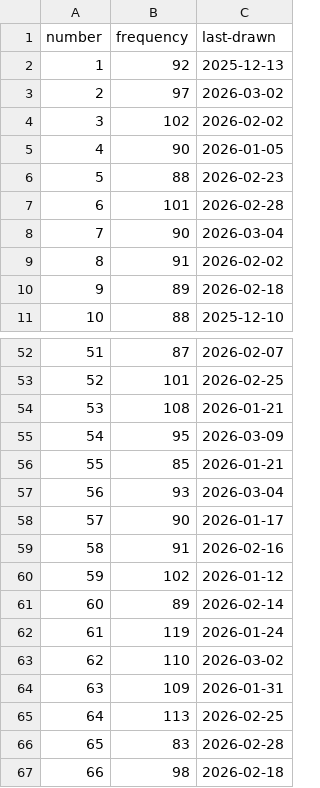
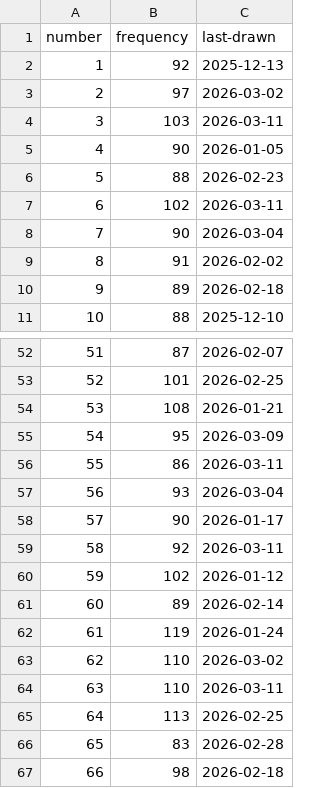
Before and after one commit to kv-hearst/powerball, a CSV file: data/main_ball_cleaned.csv, drawn as a sheet; only a part is shown, gaps mark what is left out.

```diff
--- a/data/main_ball_cleaned.csv
+++ b/data/main_ball_cleaned.csv
@@ -3,6 +3,6 @@ number,frequency,last-drawn
 2,97,2026-03-02
-3,102,2026-02-02
+3,103,2026-03-11
 4,90,2026-01-05
 5,88,2026-02-23
-6,101,2026-02-28
+6,102,2026-03-11
 7,90,2026-03-04
@@ -55,6 +55,6 @@ number,frequency,last-drawn
 54,95,2026-03-09
-55,85,2026-01-21
+55,86,2026-03-11
 56,93,2026-03-04
 57,90,2026-01-17
-58,91,2026-02-16
+58,92,2026-03-11
 59,102,2026-01-12
@@ -63,3 +63,3 @@ number,frequency,last-drawn
 62,110,2026-03-02
-63,109,2026-01-31
+63,110,2026-03-11
 64,113,2026-02-25
```
Also changed, not shown: data/main_ball.csv, data/main_ball_active.csv, 4 other files.
